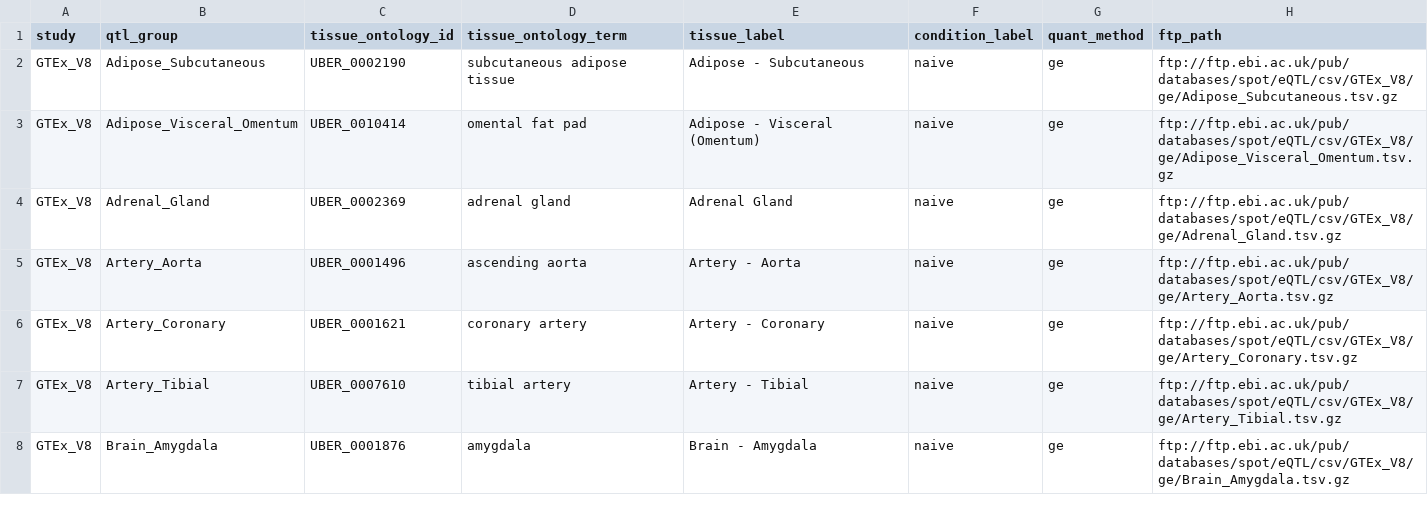
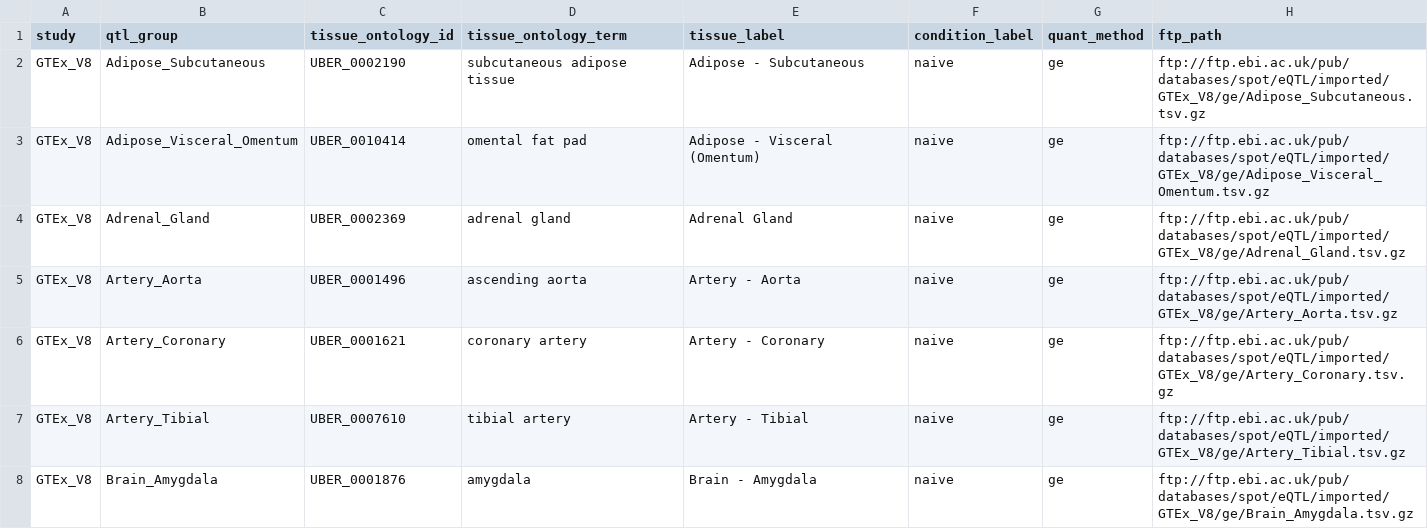
Before and after one commit to eQTL-Catalogue/eQTL-Catalogue-resources, a TSV file: tabix/tabix_ftp_paths_imported.tsv, drawn as a sheet; only a part is shown; the diff covers the shown part only.

```diff
--- a/tabix/tabix_ftp_paths_imported.tsv
+++ b/tabix/tabix_ftp_paths_imported.tsv
@@ -1,8 +1,8 @@
 study	qtl_group	tissue_ontology_id	tissue_ontology_term	tissue_label	condition_label	quant_method	ftp_path
-GTEx_V8	Adipose_Subcutaneous	UBER_0002190	subcutaneous adipose tissue	Adipose - Subcutaneous	naive	ge	ftp://ftp.ebi.ac.uk/pub/databases/spot/eQTL/csv/GTEx_V8/ge/Adipose_Subcutaneous.tsv.gz
-GTEx_V8	Adipose_Visceral_Omentum	UBER_0010414	omental fat pad	Adipose - Visceral (Omentum)	naive	ge	ftp://ftp.ebi.ac.uk/pub/databases/spot/eQTL/csv/GTEx_V8/ge/Adipose_Visceral_Omentum.tsv.gz
-GTEx_V8	Adrenal_Gland	UBER_0002369	adrenal gland	Adrenal Gland	naive	ge	ftp://ftp.ebi.ac.uk/pub/databases/spot/eQTL/csv/GTEx_V8/ge/Adrenal_Gland.tsv.gz
-GTEx_V8	Artery_Aorta	UBER_0001496	ascending aorta	Artery - Aorta	naive	ge	ftp://ftp.ebi.ac.uk/pub/databases/spot/eQTL/csv/GTEx_V8/ge/Artery_Aorta.tsv.gz
-GTEx_V8	Artery_Coronary	UBER_0001621	coronary artery	Artery - Coronary	naive	ge	ftp://ftp.ebi.ac.uk/pub/databases/spot/eQTL/csv/GTEx_V8/ge/Artery_Coronary.tsv.gz
-GTEx_V8	Artery_Tibial	UBER_0007610	tibial artery	Artery - Tibial	naive	ge	ftp://ftp.ebi.ac.uk/pub/databases/spot/eQTL/csv/GTEx_V8/ge/Artery_Tibial.tsv.gz
-GTEx_V8	Brain_Amygdala	UBER_0001876	amygdala	Brain - Amygdala	naive	ge	ftp://ftp.ebi.ac.uk/pub/databases/spot/eQTL/csv/GTEx_V8/ge/Brain_Amygdala.tsv.gz
+GTEx_V8	Adipose_Subcutaneous	UBER_0002190	subcutaneous adipose tissue	Adipose - Subcutaneous	naive	ge	ftp://ftp.ebi.ac.uk/pub/databases/spot/eQTL/imported/GTEx_V8/ge/Adipose_Subcutaneous.tsv.gz
+GTEx_V8	Adipose_Visceral_Omentum	UBER_0010414	omental fat pad	Adipose - Visceral (Omentum)	naive	ge	ftp://ftp.ebi.ac.uk/pub/databases/spot/eQTL/imported/GTEx_V8/ge/Adipose_Visceral_Omentum.tsv.gz
+GTEx_V8	Adrenal_Gland	UBER_0002369	adrenal gland	Adrenal Gland	naive	ge	ftp://ftp.ebi.ac.uk/pub/databases/spot/eQTL/imported/GTEx_V8/ge/Adrenal_Gland.tsv.gz
+GTEx_V8	Artery_Aorta	UBER_0001496	ascending aorta	Artery - Aorta	naive	ge	ftp://ftp.ebi.ac.uk/pub/databases/spot/eQTL/imported/GTEx_V8/ge/Artery_Aorta.tsv.gz
+GTEx_V8	Artery_Coronary	UBER_0001621	coronary artery	Artery - Coronary	naive	ge	ftp://ftp.ebi.ac.uk/pub/databases/spot/eQTL/imported/GTEx_V8/ge/Artery_Coronary.tsv.gz
+GTEx_V8	Artery_Tibial	UBER_0007610	tibial artery	Artery - Tibial	naive	ge	ftp://ftp.ebi.ac.uk/pub/databases/spot/eQTL/imported/GTEx_V8/ge/Artery_Tibial.tsv.gz
+GTEx_V8	Brain_Amygdala	UBER_0001876	amygdala	Brain - Amygdala	naive	ge	ftp://ftp.ebi.ac.uk/pub/databases/spot/eQTL/imported/GTEx_V8/ge/Brain_Amygdala.tsv.gz
```
Also changed, not shown: 42 edited cells elsewhere in this file, ontology_mappings/tissue_ontology_mapping.tsv, tabix/tabix_ftp_paths.tsv, 2 other files.
